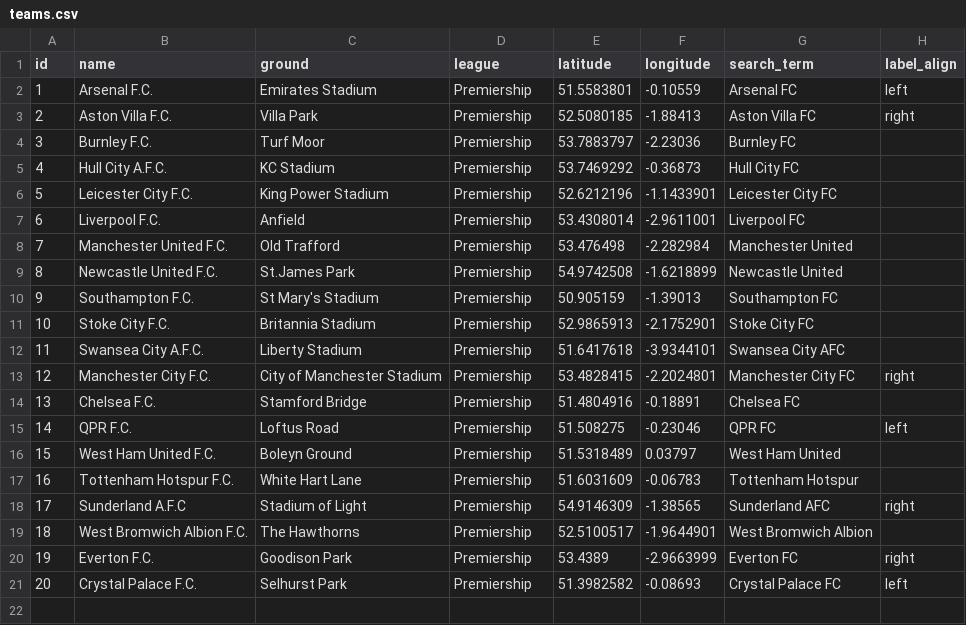
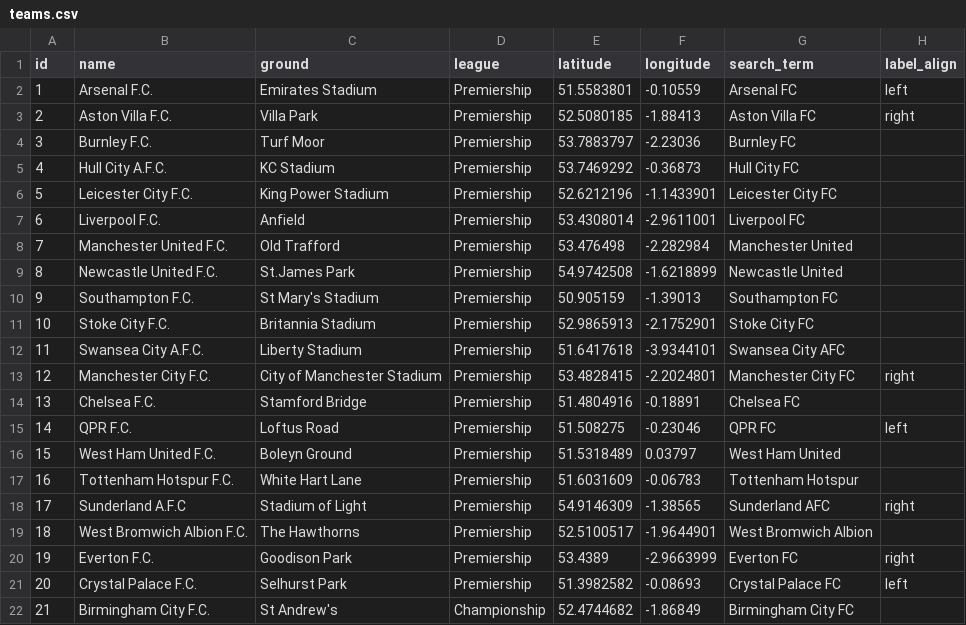
Before and after one commit to rgolder1/aztec-map, a CSV file: map/src/main/resources/teams.csv, drawn as a sheet; the diff names each change by its address in the sheet, - before the commit and + after, or states it on an @@ line.

```diff
--- a/map/src/main/resources/teams.csv
+++ b/map/src/main/resources/teams.csv
+row 22: 21 | Birmingham City F.C. | St Andrew's | Championship | 52.4744682 | -1.86849 | Birmingham City FC
```
Also changed, not shown: map/src/main/resources/keywords.csv, 12 other files.
